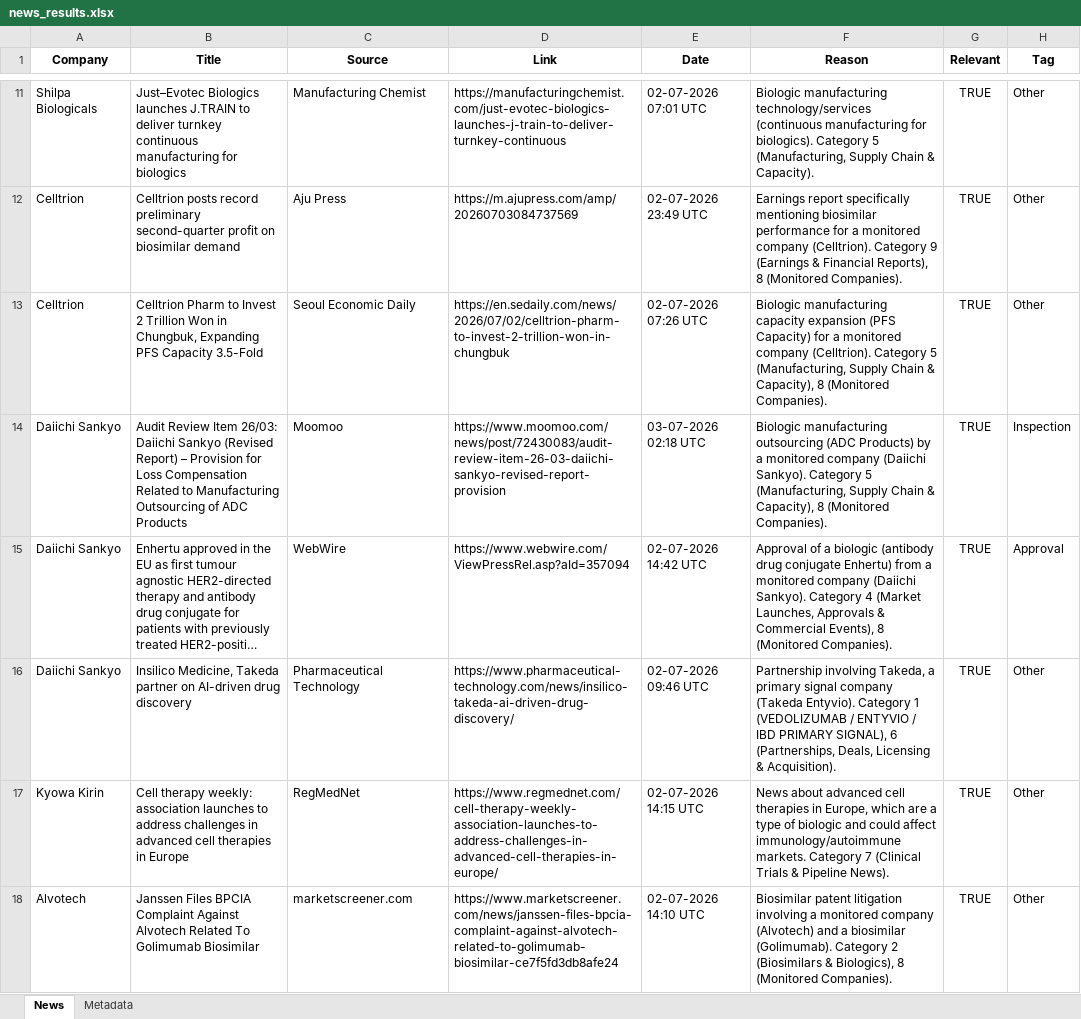
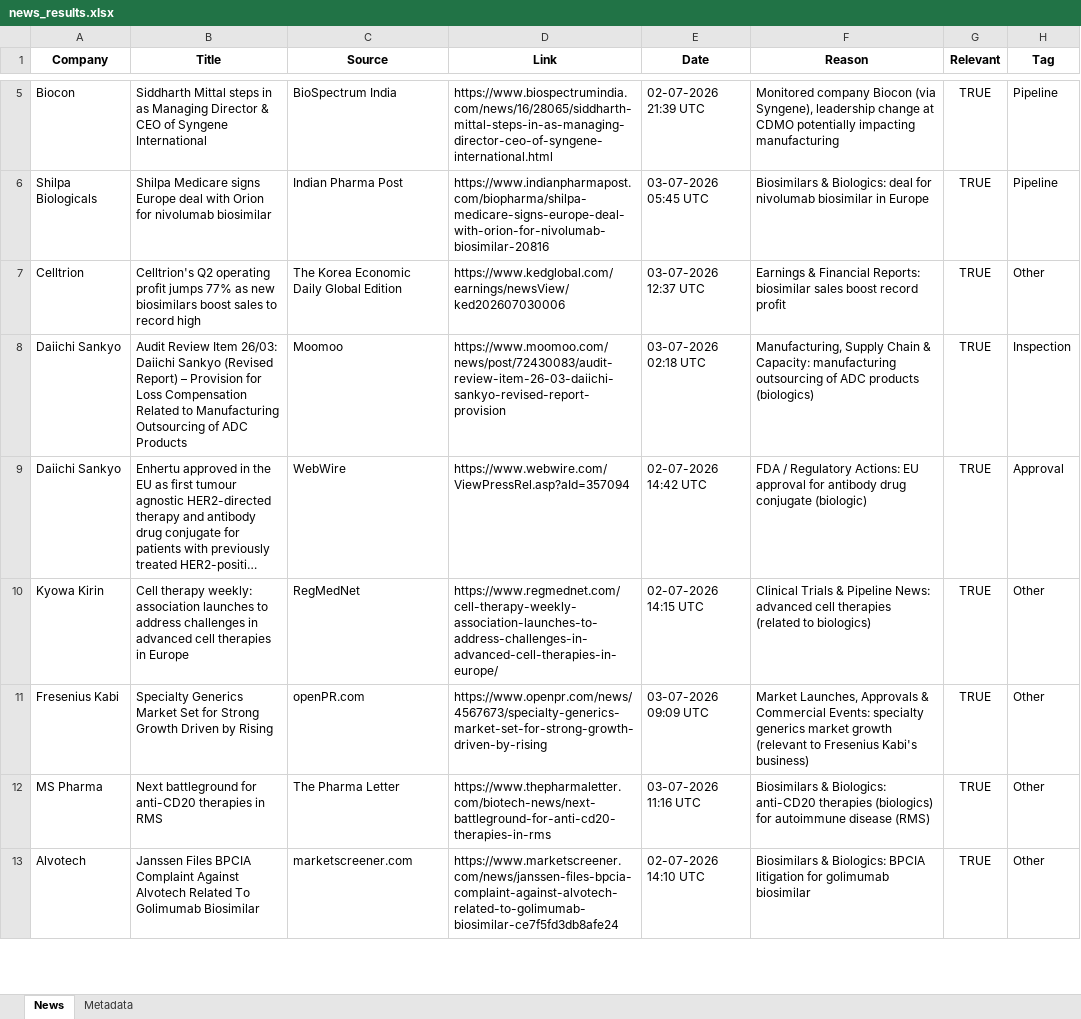
Before and after one commit to synapseKrishna/Ved, an Excel workbook: news_results.xlsx, sheet News, drawn as a sheet; only a part is shown, gaps mark what is left out; long unchanged cells end in …; values as stored, in another font and other column widths than the file's, no borders; removed rows and columns are numbered as before the commit, all else as after; the diff covers the shown part only; the diff names each change by its address in the sheet, - before the commit and + after, or states it on an @@ line.

```diff
--- a/news_results.xlsx (sheet News)
+++ b/news_results.xlsx (sheet News)
+row 5: Biocon | Siddharth Mittal steps in as Managing Director & CEO of Syngene International | BioSpectrum India | https://www.biospectrumindia.com/news/16/28065/siddharth-mittal-steps-in-as-managing-director-ceo-of-syngene-international.html | 02-07-2026 21:39 UTC | Monitored company Biocon (via Syngene), leadership change at CDMO potentially impacting manufacturing | TRUE | Pipeline
-B6 (Title): Just–Evotec Biologics launches J.TRAIN to deliver turnkey continuous manufacturing for biologics
+B6 (Title): Shilpa Medicare signs Europe deal with Orion for nivolumab biosimilar
-C6 (Source): Manufacturing Chemist
+C6 (Source): Indian Pharma Post
-D6 (Link): https://manufacturingchemist.com/just-evotec-biologics-launches-j-train-to-deliver-turnkey-continuous
+D6 (Link): https://www.indianpharmapost.com/biopharma/shilpa-medicare-signs-europe-deal-with-orion-for-nivolumab-biosimilar-20816
-E6 (Date): 02-07-2026 07:01 UTC
+E6 (Date): 03-07-2026 05:45 UTC
-F6 (Reason): Biologic manufacturing technology/services (continuous manufacturing for biologics). Category 5 (Manufacturing, Supply Chain & Capacity).
+F6 (Reason): Biosimilars & Biologics: deal for nivolumab biosimilar in Europe
-H6 (Tag): Other
+H6 (Tag): Pipeline
-row 12: Celltrion | Celltrion posts record preliminary second-quarter profit on biosimilar demand | Aju Press | https://m.ajupress.com/amp/20260703084737569 | 02-07-2026 23:49 UTC | Earnings report specifically mentioning biosimilar performance for a monitored company (Celltrion). Category 9 (Earnings & Financial Reports), 8 (Monitored Companies). | TRUE | Other
-B7 (Title): Celltrion Pharm to Invest 2 Trillion Won in Chungbuk, Expanding PFS Capacity 3.5-Fold
+B7 (Title): Celltrion's Q2 operating profit jumps 77% as new biosimilars boost sales to record high
-C7 (Source): Seoul Economic Daily
+C7 (Source): The Korea Economic Daily Global Edition
-D7 (Link): https://en.sedaily.com/news/2026/07/02/celltrion-pharm-to-invest-2-trillion-won-in-chungbuk
+D7 (Link): https://www.kedglobal.com/earnings/newsView/ked202607030006
-E7 (Date): 02-07-2026 07:26 UTC
+E7 (Date): 03-07-2026 12:37 UTC
-F7 (Reason): Biologic manufacturing capacity expansion (PFS Capacity) for a monitored company (Celltrion). Category 5 (Manufacturing, Supply Chain & Capacity), 8 (Monitored Companies).
+F7 (Reason): Earnings & Financial Reports: biosimilar sales boost record profit
-F8 (Reason): Biologic manufacturing outsourcing (ADC Products) by a monitored company (Daiichi Sankyo). Category 5 (Manufacturing, Supply Chain & Capacity), 8 (Monitored Companies).
+F8 (Reason): Manufacturing, Supply Chain & Capacity: manufacturing outsourcing of ADC products (biologics)
-F9 (Reason): Approval of a biologic (antibody drug conjugate Enhertu) from a monitored company (Daiichi Sankyo). Category 4 (Market Launches, Approvals & Commercial Events), 8 (Monitored Companies).
+F9 (Reason): FDA / Regulatory Actions: EU approval for antibody drug conjugate (biologic)
-row 16: Daiichi Sankyo | Insilico Medicine, Takeda partner on AI-driven drug discovery | Pharmaceutical Technology | https://www.pharmaceutical-technology.com/news/insilico-takeda-ai-driven-drug-discovery/ | 02-07-2026 09:46 UTC | Partnership involving Takeda, a primary signal company (Takeda Entyvio). Category 1 (VEDOLIZUMAB / ENTYVIO / IBD PRIMARY SIGNAL), 6 (Partnerships, Deals, Licensing & Acquisition). | TRUE | Other
-F10 (Reason): News about advanced cell therapies in Europe, which are a type of biologic and could affect immunology/autoimmune markets. Category 7 (Clinical Trials & Pipeline News).
+F10 (Reason): Clinical Trials & Pipeline News: advanced cell therapies (related to biologics)
+row 11: Fresenius Kabi | Specialty Generics Market Set for Strong Growth Driven by Rising | openPR.com | https://www.openpr.com/news/4567673/specialty-generics-market-set-for-strong-growth-driven-by-rising | 03-07-2026 09:09 UTC | Market Launches, Approvals & Commercial Events: specialty generics market growth (relevant to Fresenius Kabi's business) | TRUE | Other
+row 12: MS Pharma | Next battleground for anti-CD20 therapies in RMS | The Pharma Letter | https://www.thepharmaletter.com/biotech-news/next-battleground-for-anti-cd20-therapies-in-rms | 03-07-2026 11:16 UTC | Biosimilars & Biologics: anti-CD20 therapies (biologics) for autoimmune disease (RMS) | TRUE | Other
-F13 (Reason): Biosimilar patent litigation involving a monitored company (Alvotech) and a biosimilar (Golimumab). Category 2 (Biosimilars & Biologics), 8 (Monitored Companies).
+F13 (Reason): Biosimilars & Biologics: BPCIA litigation for golimumab biosimilar
```
Also changed, not shown: 2 added rows, 8 removed rows and 17 edited cells elsewhere in this sheet, sheet Metadata, news_results_raw.xlsx.
